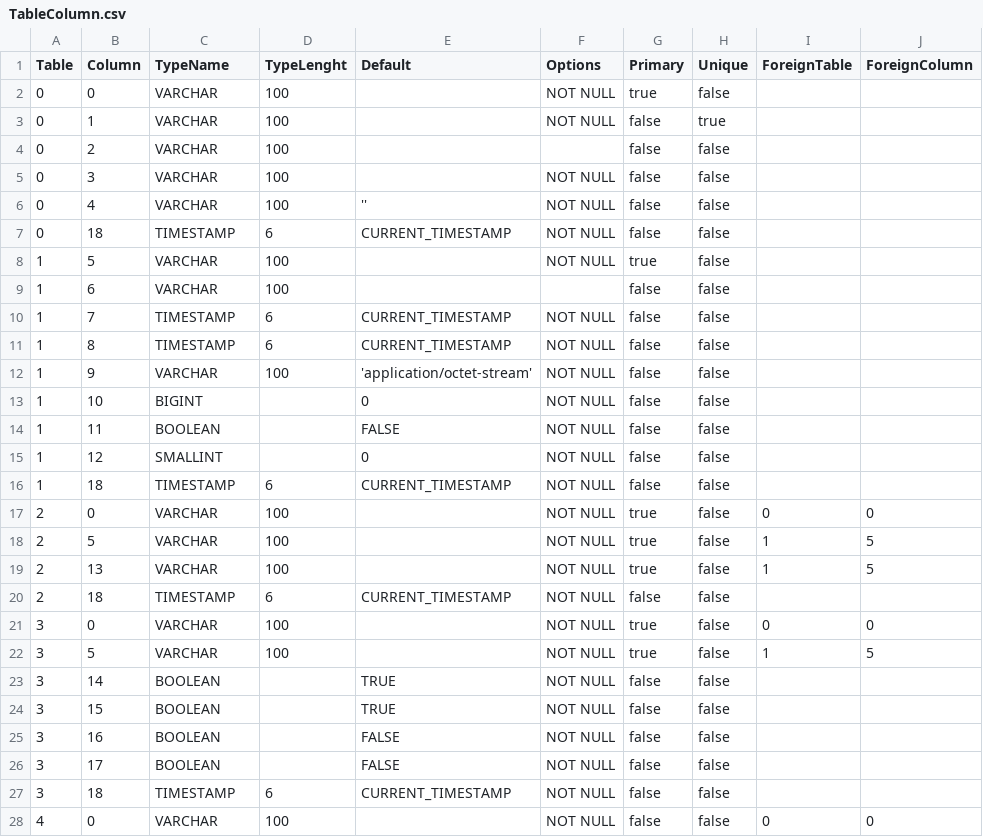
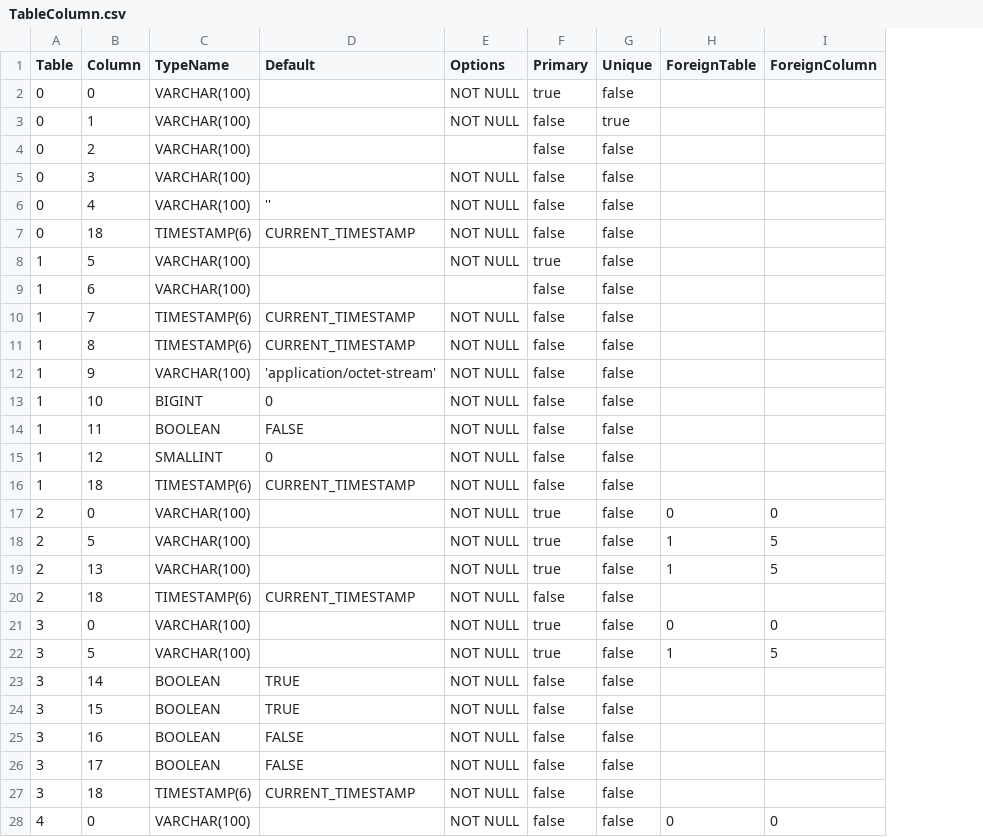
Before and after one commit to prrvchr/gDriveOOo, a CSV file: gDriveOOo/hsqldb/TableColumn.csv, drawn as a sheet; only a part is shown; the diff covers the shown part only; the diff names each change by its address in the sheet, - before the commit and + after, or states it on an @@ line.

Commit message:
ResultSetType Fix

```diff
--- a/gDriveOOo/hsqldb/TableColumn.csv
+++ b/gDriveOOo/hsqldb/TableColumn.csv
-column D (TypeLenght), rows 2-28: 100 | 100 | 100 | 100 | 100 | 6 | 100 | 100 | 6 | 6 | 100 |  |  |  | 6 | 100 | 100 | 100 | 6 | 100 | 100 |  |  |  |  | 6 | 100
-C2:C6 (TypeName): VARCHAR
+C2:C6 (TypeName): VARCHAR(100)
-C7 (TypeName): TIMESTAMP
+C7 (TypeName): TIMESTAMP(6)
-C8:C9 (TypeName): VARCHAR
+C8:C9 (TypeName): VARCHAR(100)
-C10:C11 (TypeName): TIMESTAMP
+C10:C11 (TypeName): TIMESTAMP(6)
-C12 (TypeName): VARCHAR
+C12 (TypeName): VARCHAR(100)
-C16 (TypeName): TIMESTAMP
+C16 (TypeName): TIMESTAMP(6)
-C17:C19 (TypeName): VARCHAR
+C17:C19 (TypeName): VARCHAR(100)
-C20 (TypeName): TIMESTAMP
+C20 (TypeName): TIMESTAMP(6)
-C21:C22 (TypeName): VARCHAR
+C21:C22 (TypeName): VARCHAR(100)
-C27 (TypeName): TIMESTAMP
+C27 (TypeName): TIMESTAMP(6)
-C28 (TypeName): VARCHAR
+C28 (TypeName): VARCHAR(100)
```
Also changed, not shown: 2 edited cells elsewhere in this file, 38 other files.
